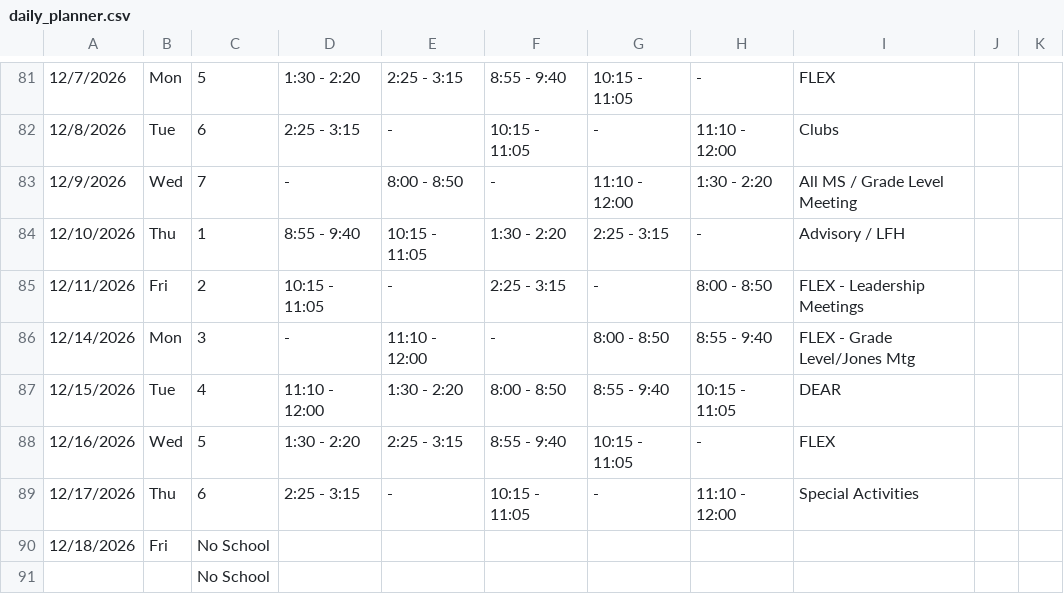
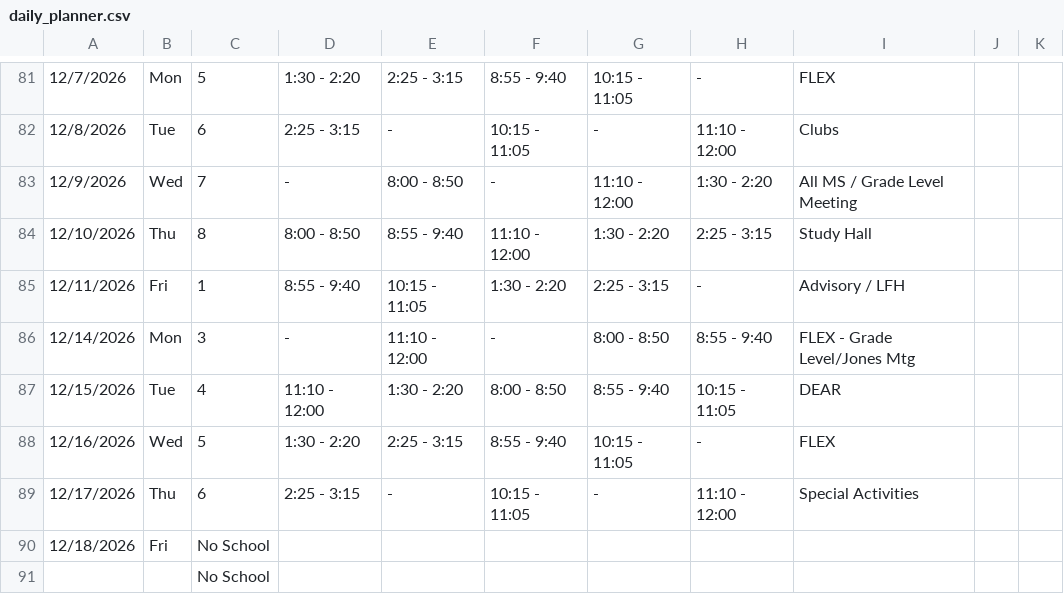
Before and after one commit to kimberlyjmartin/2026_Lesson_Planner_Calendar, a CSV file: daily_planner.csv, drawn as a sheet; only a part is shown, gaps mark what is left out; the diff names each change by its address in the sheet, - before the commit and + after, or states it on an @@ line.

Commit message:
Auto-sync Daily Planner — 2026-08-16T02:46:39.755Z

```diff
--- a/daily_planner.csv
+++ b/daily_planner.csv
-C84: 1
+C84: 8
-D84: 8:55 - 9:40
+D84: 8:00 - 8:50
-E84: 10:15 - 11:05
+E84: 8:55 - 9:40
-F84: 1:30 - 2:20
+F84: 11:10 - 12:00
-G84: 2:25 - 3:15
+G84: 1:30 - 2:20
-H84: -
+H84: 2:25 - 3:15
-I84: Advisory / LFH
+I84: Study Hall
-C85: 2
+C85: 1
-D85: 10:15 - 11:05
+D85: 8:55 - 9:40
-E85: -
+E85: 10:15 - 11:05
-F85: 2:25 - 3:15
+F85: 1:30 - 2:20
-G85: -
+G85: 2:25 - 3:15
-H85: 8:00 - 8:50
+H85: -
-I85: FLEX - Leadership Meetings
+I85: Advisory / LFH
```
